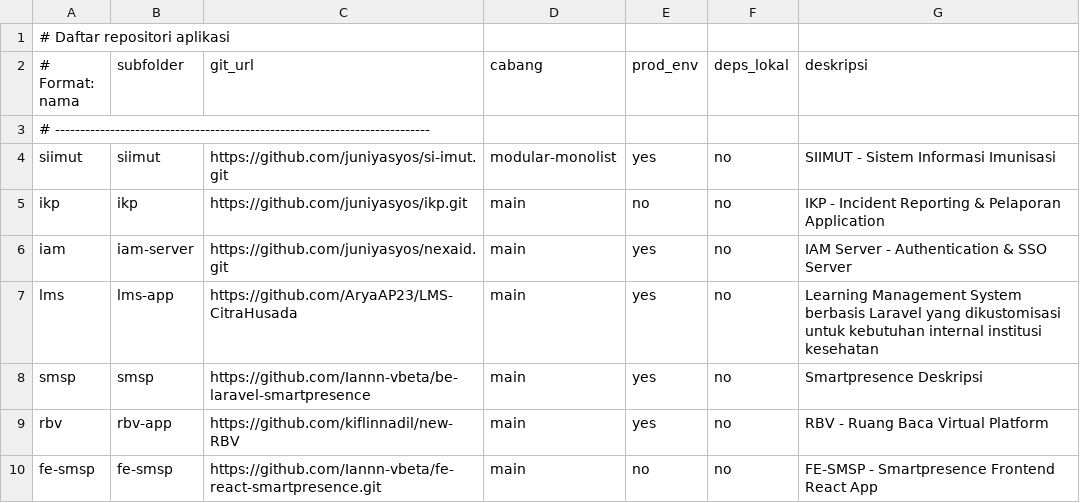
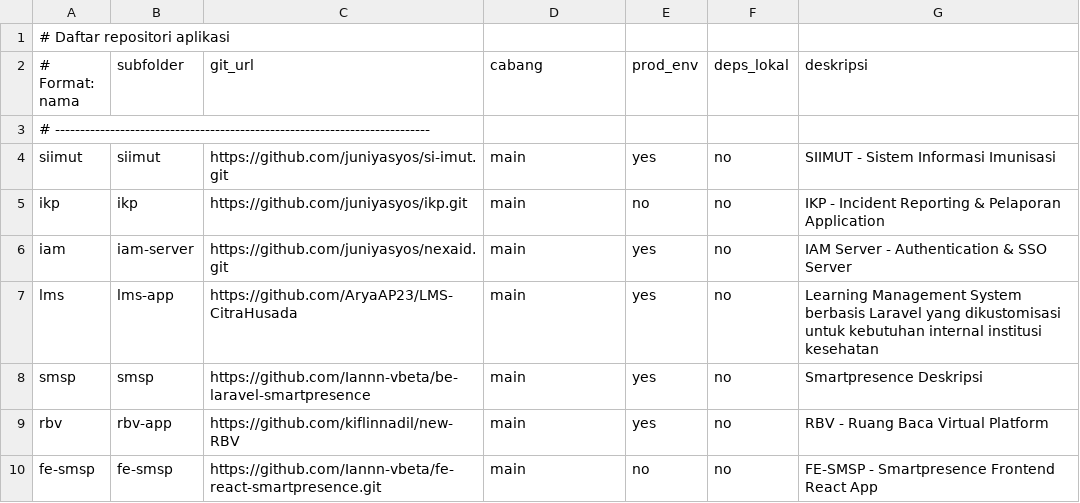
Before and after one commit to juniyasyos/setup-apps-docker, a CSV file: repos.csv, drawn as a sheet.

```diff
--- a/repos.csv
+++ b/repos.csv
@@ -3,3 +3,3 @@
 # ---------------------------------------------------------------------------
-siimut,siimut,https://github.com/juniyasyos/si-imut.git,modular-monolist,yes,no,SIIMUT - Sistem Informasi Imunisasi
+siimut,siimut,https://github.com/juniyasyos/si-imut.git,main,yes,no,SIIMUT - Sistem Informasi Imunisasi
 ikp,ikp,https://github.com/juniyasyos/ikp.git,main,no,no,IKP - Incident Reporting & Pelaporan Application
```
Also changed, not shown: 2 other files.
